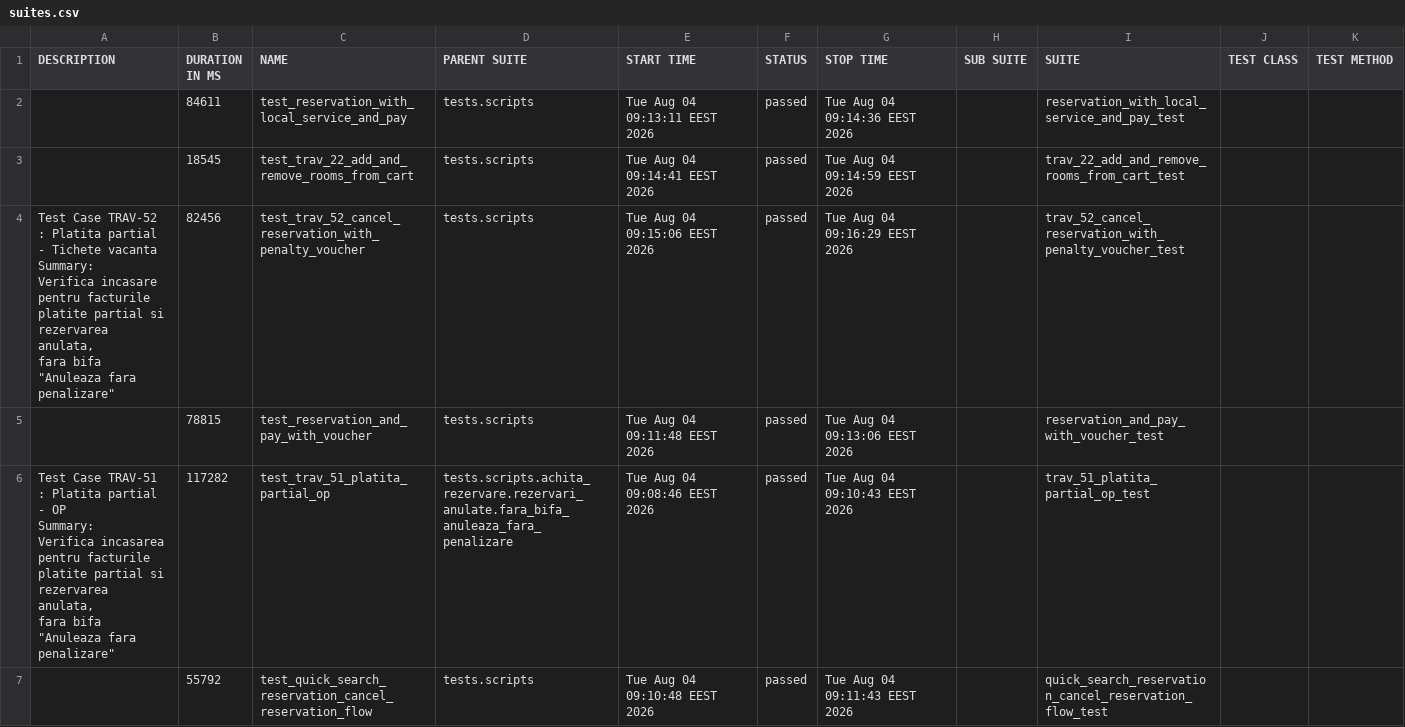
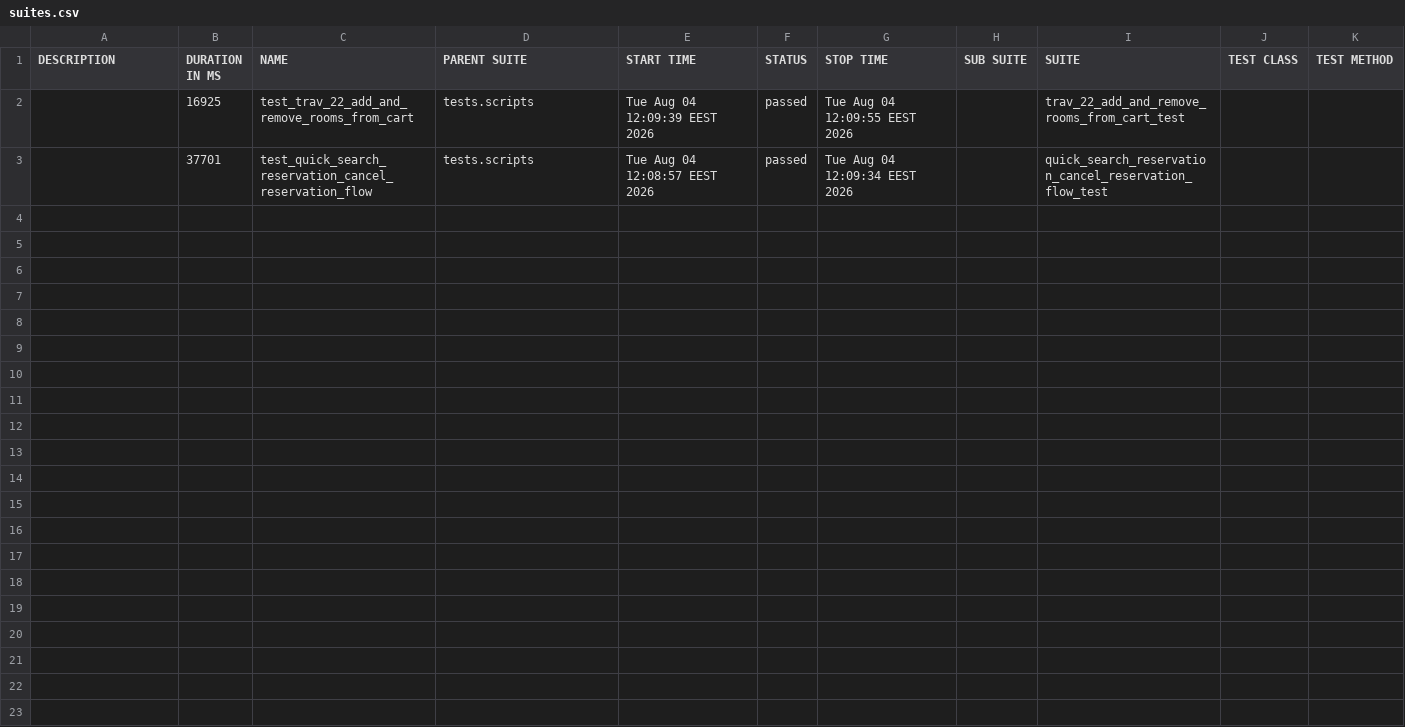
Before and after one commit to gabrielfilipwesrom/qa-reports, a CSV file: data/suites.csv, drawn as a sheet.

```diff
--- a/data/suites.csv
+++ b/data/suites.csv
@@ -1,19 +1,3 @@
 "DESCRIPTION","DURATION IN MS","NAME","PARENT SUITE","START TIME","STATUS","STOP TIME","SUB SUITE","SUITE","TEST CLASS","TEST METHOD"
-"","84611","test_reservation_with_local_service_and_pay","tests.scripts","Tue Aug 04 09:13:11 EEST 2026","passed","Tue Aug 04 09:14:36 EEST 2026","","reservation_with_local_service_and_pay_test","",""
-"","18545","test_trav_22_add_and_remove_rooms_from_cart","tests.scripts","Tue Aug 04 09:14:41 EEST 2026","passed","Tue Aug 04 09:14:59 EEST 2026","","trav_22_add_and_remove_rooms_from_cart_test","",""
-"
-    Test Case TRAV-52 : Platita partial - Tichete vacanta
-
-    Summary:
-    Verifica incasare pentru facturile platite partial si rezervarea anulata,
-    fara bifa ""Anuleaza fara penalizare""
-    ","82456","test_trav_52_cancel_reservation_with_penalty_voucher","tests.scripts","Tue Aug 04 09:15:06 EEST 2026","passed","Tue Aug 04 09:16:29 EEST 2026","","trav_52_cancel_reservation_with_penalty_voucher_test","",""
-"","78815","test_reservation_and_pay_with_voucher","tests.scripts","Tue Aug 04 09:11:48 EEST 2026","passed","Tue Aug 04 09:13:06 EEST 2026","","reservation_and_pay_with_voucher_test","",""
-"
-    Test Case TRAV-51 : Platita partial - OP
-
-    Summary:
-    Verifica incasarea pentru facturile platite partial si rezervarea anulata,
-    fara bifa ""Anuleaza fara penalizare""
-    ","117282","test_trav_51_platita_partial_op","tests.scripts.achita_rezervare.rezervari_anulate.fara_bifa_anuleaza_fara_penalizare","Tue Aug 04 09:08:46 EEST 2026","passed","Tue Aug 04 09:10:43 EEST 2026","","trav_51_platita_partial_op_test","",""
-"","55792","test_quick_search_reservation_cancel_reservation_flow","tests.scripts","Tue Aug 04 09:10:48 EEST 2026","passed","Tue Aug 04 09:11:43 EEST 2026","","quick_search_reservation_cancel_reservation_flow_test","",""
+"","16925","test_trav_22_add_and_remove_rooms_from_cart","tests.scripts","Tue Aug 04 12:09:39 EEST 2026","passed","Tue Aug 04 12:09:55 EEST 2026","","trav_22_add_and_remove_rooms_from_cart_test","",""
+"","37701","test_quick_search_reservation_cancel_reservation_flow","tests.scripts","Tue Aug 04 12:08:57 EEST 2026","passed","Tue Aug 04 12:09:34 EEST 2026","","quick_search_reservation_cancel_reservation_flow_test","",""
```
Also changed, not shown: 31 other files.
